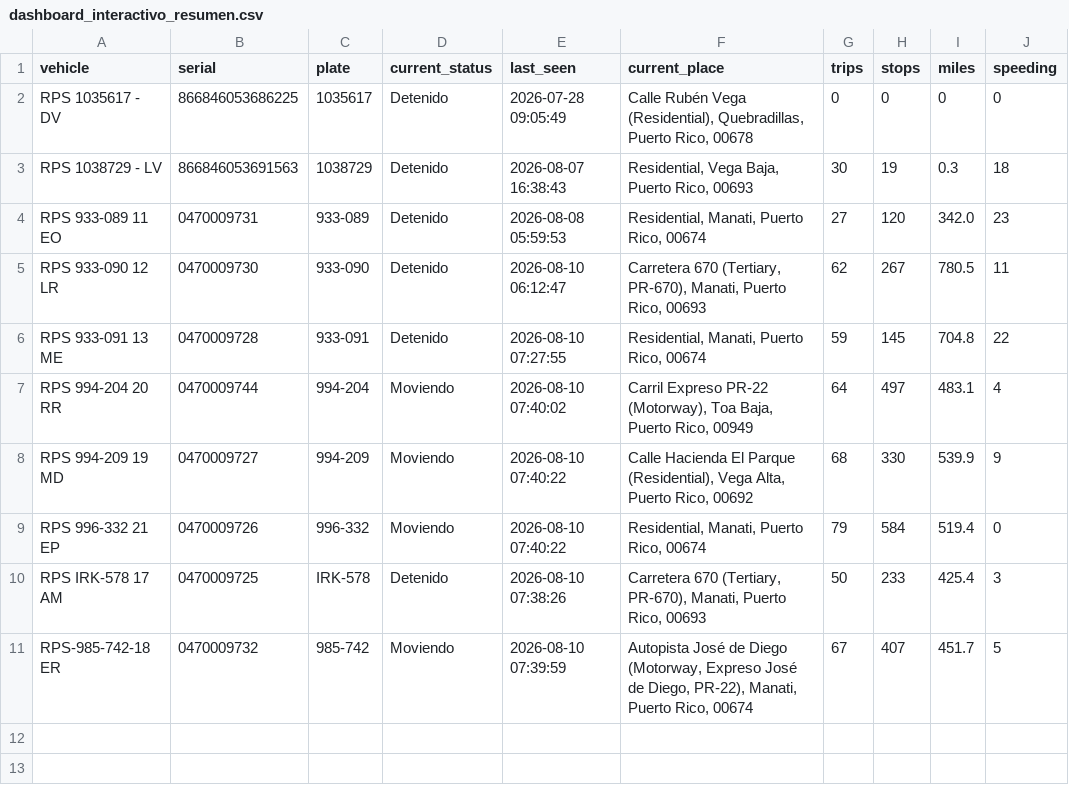
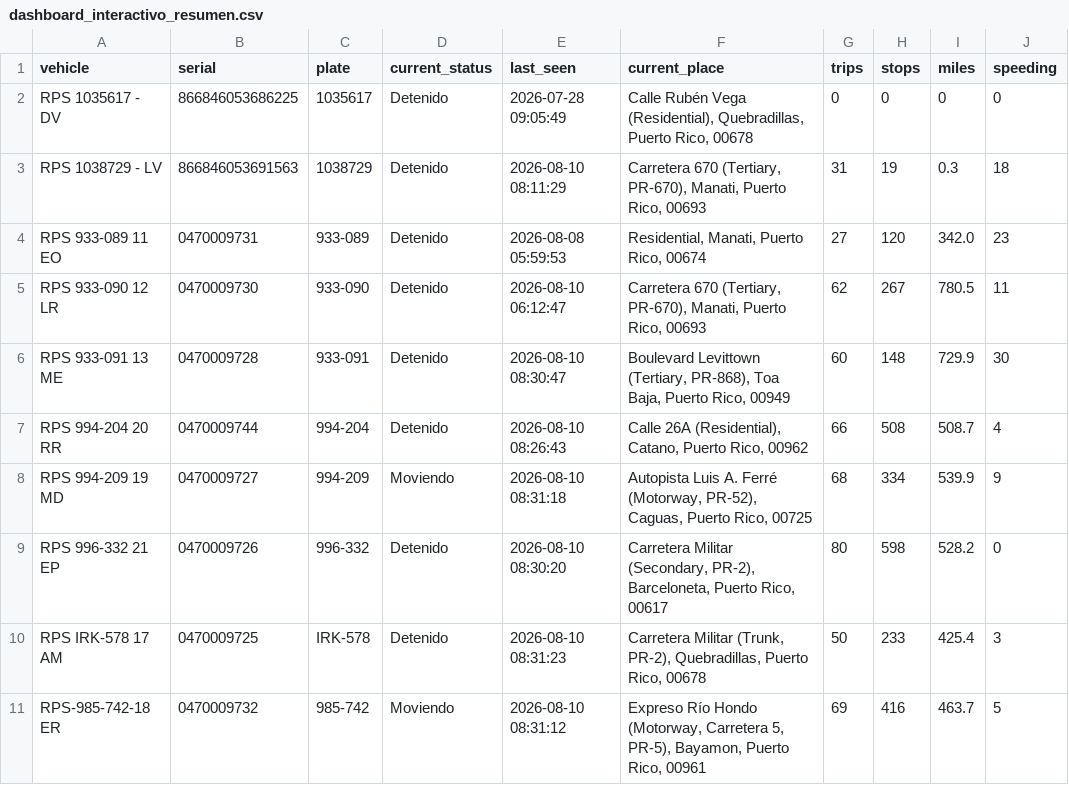
Before and after one commit to epac-hub/rps, a CSV file: dashboard_interactivo_resumen.csv, drawn as a sheet; only a part is shown; the diff names each change by its address in the sheet, - before the commit and + after, or states it on an @@ line.

```diff
--- a/dashboard_interactivo_resumen.csv
+++ b/dashboard_interactivo_resumen.csv
-E3 (last_seen): 2026-08-07 16:38:43
+E3 (last_seen): 2026-08-10 08:11:29
-F3 (current_place): Residential, Vega Baja, Puerto Rico,…
+F3 (current_place): Carretera 670 (Tertiary, PR-670), Manati, Puerto Rico,…
-G3 (trips): 30
+G3 (trips): 31
-E6 (last_seen): 2026-08-10 07:27:55
+E6 (last_seen): 2026-08-10 08:30:47
-F6 (current_place): Residential, Manati, Puerto Rico, 00674
+F6 (current_place): Boulevard Levittown (Tertiary, PR-868), Toa Baja, Puerto Rico, 00949
-G6 (trips): 59
+G6 (trips): 60
-H6 (stops): 145
+H6 (stops): 148
-I6 (miles): 704.8
+I6 (miles): 729.9
-J6 (speeding): 22
+J6 (speeding): 30
-D7 (current_status): Moviendo
+D7 (current_status): Detenido
-E7 (last_seen): 2026-08-10 07:40:02
+E7 (last_seen): 2026-08-10 08:26:43
-F7 (current_place): Carril Expreso PR-22 (Motorway), Toa Baja, Puerto Rico, 00949
+F7 (current_place): Calle 26A (Residential), Catano, Puerto Rico, 00962
-G7 (trips): 64
+G7 (trips): 66
-H7 (stops): 497
+H7 (stops): 508
-I7 (miles): 483.1
+I7 (miles): 508.7
-E8 (last_seen): 2026-08-10 07:40:22
+E8 (last_seen): 2026-08-10 08:31:18
-F8 (current_place): Calle Hacienda El Parque (Residential), Vega Alta, Puerto Rico, 00692
+F8 (current_place): Autopista Luis A. Ferré (Motorway, PR-52), Caguas, Puerto Rico, 00725
-H8 (stops): 330
+H8 (stops): 334
-D9 (current_status): Moviendo
+D9 (current_status): Detenido
-E9 (last_seen): 2026-08-10 07:40:22
+E9 (last_seen): 2026-08-10 08:30:20
-F9 (current_place): Residential, Manati, Puerto Rico, 00674
+F9 (current_place): Carretera Militar (Secondary, PR-2), Barceloneta, Puerto Rico, 00617
-G9 (trips): 79
+G9 (trips): 80
-H9 (stops): 584
+H9 (stops): 598
-I9 (miles): 519.4
+I9 (miles): 528.2
-E10 (last_seen): 2026-08-10 07:38:26
+E10 (last_seen): 2026-08-10 08:31:23
-F10 (current_place): Carretera 670 (Tertiary, PR-670), Manati, Puerto Rico, 00693
+F10 (current_place): Carretera Militar (Trunk, PR-2), Quebradillas, Puerto Rico, 00678
-E11 (last_seen): 2026-08-10 07:39:59
+E11 (last_seen): 2026-08-10 08:31:12
-F11 (current_place): Autopista José de Diego (Motorway, Expreso José de Diego, PR-22), Manati, Puerto Rico, 00674
+F11 (current_place): Expreso Río Hondo (Motorway, Carretera 5, PR-5), Bayamon, Puerto Rico, 00961
-G11 (trips): 67
+G11 (trips): 69
-H11 (stops): 407
+H11 (stops): 416
-I11 (miles): 451.7
+I11 (miles): 463.7
```
Also changed, not shown: dashboard_interactivo_rutas.csv, 2 other files.
